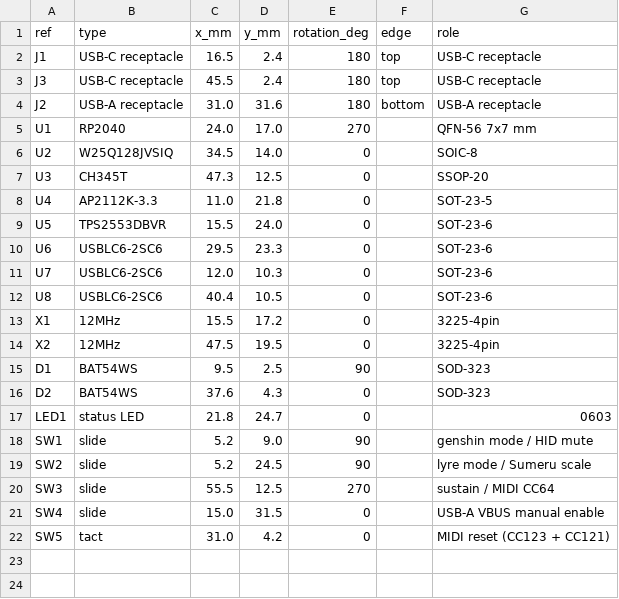
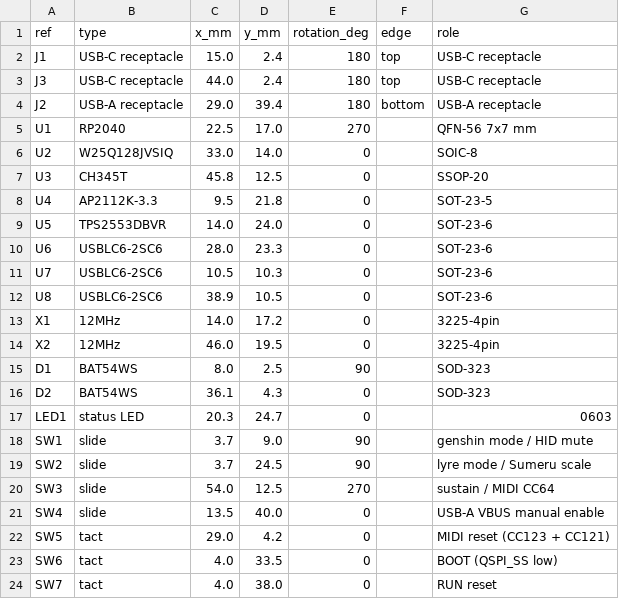
Before and after one commit to nananek/genshin-midi-board, a CSV file: hardware/rp2040_midi_bridge/placement.csv, drawn as a sheet.

Commit message:
WIP: 58x44 revision B for the Muji case (routing unfinished)
Board and case revision:
- 58.0 x 44.0 mm for the Muji PP small case M
- Corrected USB-A J2 shell-peg footprint and moved J2 inward
- BOOT/RUN buttons SW6/SW7 (C&K KMR2, C2689528)
- Switches renumbered SW1-SW7; SW5 is the MIDI reset
- U2 CPL rotation corrected to 270 degrees
- Muji case guide and 1:1 template replace the paper case

Routing is not finished.  The grid router leaves local unconnected nets, and
porting the old 62x35 routing to the new placement produces DRC violations.
This branch is a layout/routing work-in-progress, not a release.

```diff
--- a/hardware/rp2040_midi_bridge/placement.csv
+++ b/hardware/rp2040_midi_bridge/placement.csv
@@ -1,22 +1,24 @@
 ref,type,x_mm,y_mm,rotation_deg,edge,role
-J1,USB-C receptacle,16.5,2.4,180,top,USB-C receptacle
-J3,USB-C receptacle,45.5,2.4,180,top,USB-C receptacle
-J2,USB-A receptacle,31.0,31.6,180,bottom,USB-A receptacle
-U1,RP2040,24.0,17.0,270,,QFN-56 7x7 mm
-U2,W25Q128JVSIQ,34.5,14.0,0,,SOIC-8
-U3,CH345T,47.3,12.5,0,,SSOP-20
-U4,AP2112K-3.3,11.0,21.8,0,,SOT-23-5
-U5,TPS2553DBVR,15.5,24.0,0,,SOT-23-6
-U6,USBLC6-2SC6,29.5,23.3,0,,SOT-23-6
-U7,USBLC6-2SC6,12.0,10.3,0,,SOT-23-6
-U8,USBLC6-2SC6,40.4,10.5,0,,SOT-23-6
-X1,12MHz,15.5,17.2,0,,3225-4pin
-X2,12MHz,47.5,19.5,0,,3225-4pin
-D1,BAT54WS,9.5,2.5,90,,SOD-323
-D2,BAT54WS,37.6,4.3,0,,SOD-323
-LED1,status LED,21.8,24.7,0,,0603
-SW1,slide,5.2,9.0,90,,genshin mode / HID mute
-SW2,slide,5.2,24.5,90,,lyre mode / Sumeru scale
-SW3,slide,55.5,12.5,270,,sustain / MIDI CC64
-SW4,slide,15.0,31.5,0,,USB-A VBUS manual enable
-SW5,tact,31.0,4.2,0,,MIDI reset (CC123 + CC121)
+J1,USB-C receptacle,15.0,2.4,180,top,USB-C receptacle
+J3,USB-C receptacle,44.0,2.4,180,top,USB-C receptacle
+J2,USB-A receptacle,29.0,39.4,180,bottom,USB-A receptacle
+U1,RP2040,22.5,17.0,270,,QFN-56 7x7 mm
+U2,W25Q128JVSIQ,33.0,14.0,0,,SOIC-8
+U3,CH345T,45.8,12.5,0,,SSOP-20
+U4,AP2112K-3.3,9.5,21.8,0,,SOT-23-5
+U5,TPS2553DBVR,14.0,24.0,0,,SOT-23-6
+U6,USBLC6-2SC6,28.0,23.3,0,,SOT-23-6
+U7,USBLC6-2SC6,10.5,10.3,0,,SOT-23-6
+U8,USBLC6-2SC6,38.9,10.5,0,,SOT-23-6
+X1,12MHz,14.0,17.2,0,,3225-4pin
+X2,12MHz,46.0,19.5,0,,3225-4pin
+D1,BAT54WS,8.0,2.5,90,,SOD-323
+D2,BAT54WS,36.1,4.3,0,,SOD-323
+LED1,status LED,20.3,24.7,0,,0603
+SW1,slide,3.7,9.0,90,,genshin mode / HID mute
+SW2,slide,3.7,24.5,90,,lyre mode / Sumeru scale
+SW3,slide,54.0,12.5,270,,sustain / MIDI CC64
+SW4,slide,13.5,40.0,0,,USB-A VBUS manual enable
+SW5,tact,29.0,4.2,0,,MIDI reset (CC123 + CC121)
+SW6,tact,4.0,33.5,0,,BOOT (QSPI_SS low)
+SW7,tact,4.0,38.0,0,,RUN reset
```
Also changed, not shown: hardware/rp2040_midi_bridge/bom.csv, hardware/rp2040_midi_bridge/pinmap.csv, 42 other files.
